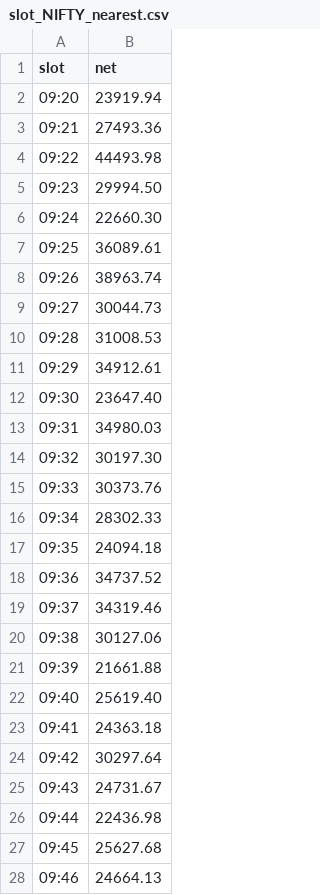
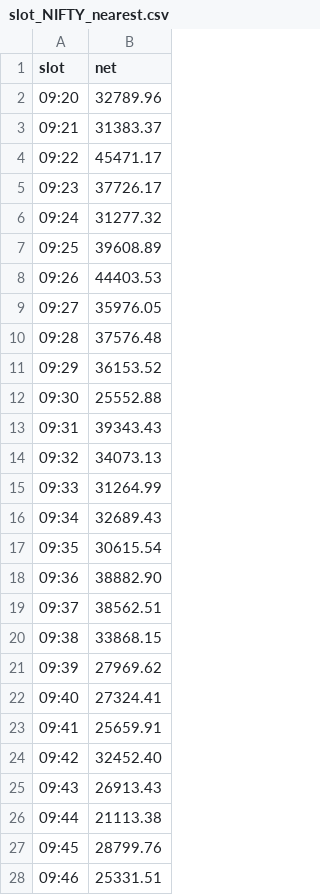
Before and after one commit to anirudhparmar68-quant/option-backtesting, a CSV file: results/straddle_920_slip3/slot_NIFTY_nearest.csv, drawn as a sheet; only a part is shown; the diff covers the shown part only.

```diff
--- a/results/straddle_920_slip3/slot_NIFTY_nearest.csv
+++ b/results/straddle_920_slip3/slot_NIFTY_nearest.csv
@@ -1,28 +1,28 @@
 slot,net
-09:20,23919.94
-09:21,27493.36
-09:22,44493.98
-09:23,29994.50
-09:24,22660.30
-09:25,36089.61
-09:26,38963.74
-09:27,30044.73
-09:28,31008.53
-09:29,34912.61
-09:30,23647.40
-09:31,34980.03
-09:32,30197.30
-09:33,30373.76
-09:34,28302.33
-09:35,24094.18
-09:36,34737.52
-09:37,34319.46
-09:38,30127.06
-09:39,21661.88
-09:40,25619.40
-09:41,24363.18
-09:42,30297.64
-09:43,24731.67
-09:44,22436.98
-09:45,25627.68
-09:46,24664.13
+09:20,32789.96
+09:21,31383.37
+09:22,45471.17
+09:23,37726.17
+09:24,31277.32
+09:25,39608.89
+09:26,44403.53
+09:27,35976.05
+09:28,37576.48
+09:29,36153.52
+09:30,25552.88
+09:31,39343.43
+09:32,34073.13
+09:33,31264.99
+09:34,32689.43
+09:35,30615.54
+09:36,38882.90
+09:37,38562.51
+09:38,33868.15
+09:39,27969.62
+09:40,27324.41
+09:41,25659.91
+09:42,32452.40
+09:43,26913.43
+09:44,21113.38
+09:45,28799.76
+09:46,25331.51
```
Also changed, not shown: 74 edited cells elsewhere in this file, results/straddle_920_slip3/daily_NIFTY_nearest.csv, results/straddle_920_slip3/daily_SENSEX_nearest.csv, 9 other files.
